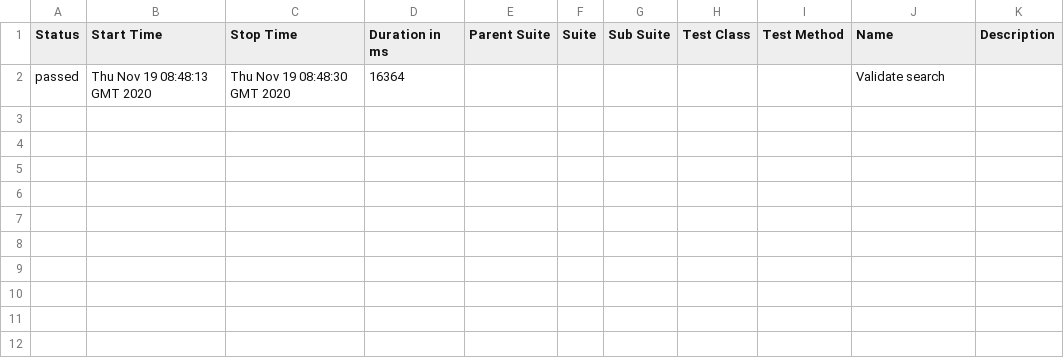
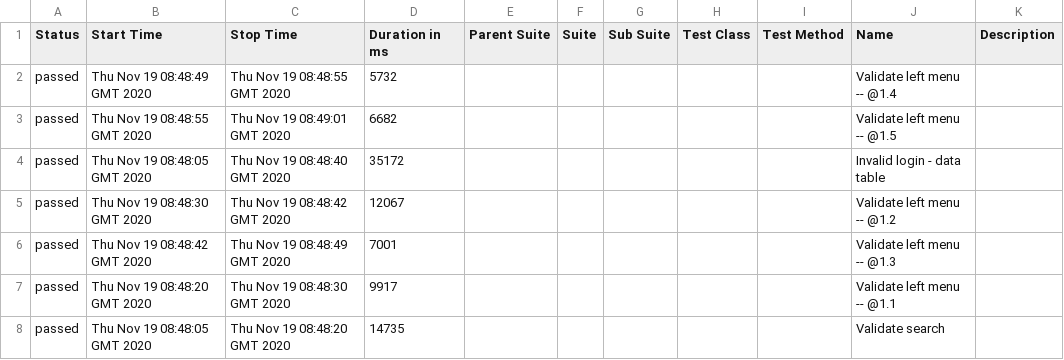
Before and after one commit to one-focus/python-selenium-behave, a CSV file: 66/data/suites.csv, drawn as a sheet.

```diff
--- a/66/data/suites.csv
+++ b/66/data/suites.csv
@@ -1,2 +1,8 @@
 "Status","Start Time","Stop Time","Duration in ms","Parent Suite","Suite","Sub Suite","Test Class","Test Method","Name","Description"
-"passed","Thu Nov 19 08:48:13 GMT 2020","Thu Nov 19 08:48:30 GMT 2020","16364","","","","","","Validate search",""
+"passed","Thu Nov 19 08:48:49 GMT 2020","Thu Nov 19 08:48:55 GMT 2020","5732","","","","","","Validate left menu -- @1.4 ",""
+"passed","Thu Nov 19 08:48:55 GMT 2020","Thu Nov 19 08:49:01 GMT 2020","6682","","","","","","Validate left menu -- @1.5 ",""
+"passed","Thu Nov 19 08:48:05 GMT 2020","Thu Nov 19 08:48:40 GMT 2020","35172","","","","","","Invalid login - data table",""
+"passed","Thu Nov 19 08:48:30 GMT 2020","Thu Nov 19 08:48:42 GMT 2020","12067","","","","","","Validate left menu -- @1.2 ",""
+"passed","Thu Nov 19 08:48:42 GMT 2020","Thu Nov 19 08:48:49 GMT 2020","7001","","","","","","Validate left menu -- @1.3 ",""
+"passed","Thu Nov 19 08:48:20 GMT 2020","Thu Nov 19 08:48:30 GMT 2020","9917","","","","","","Validate left menu -- @1.1 ",""
+"passed","Thu Nov 19 08:48:05 GMT 2020","Thu Nov 19 08:48:20 GMT 2020","14735","","","","","","Validate search",""
```
Also changed, not shown: 35 other files.
